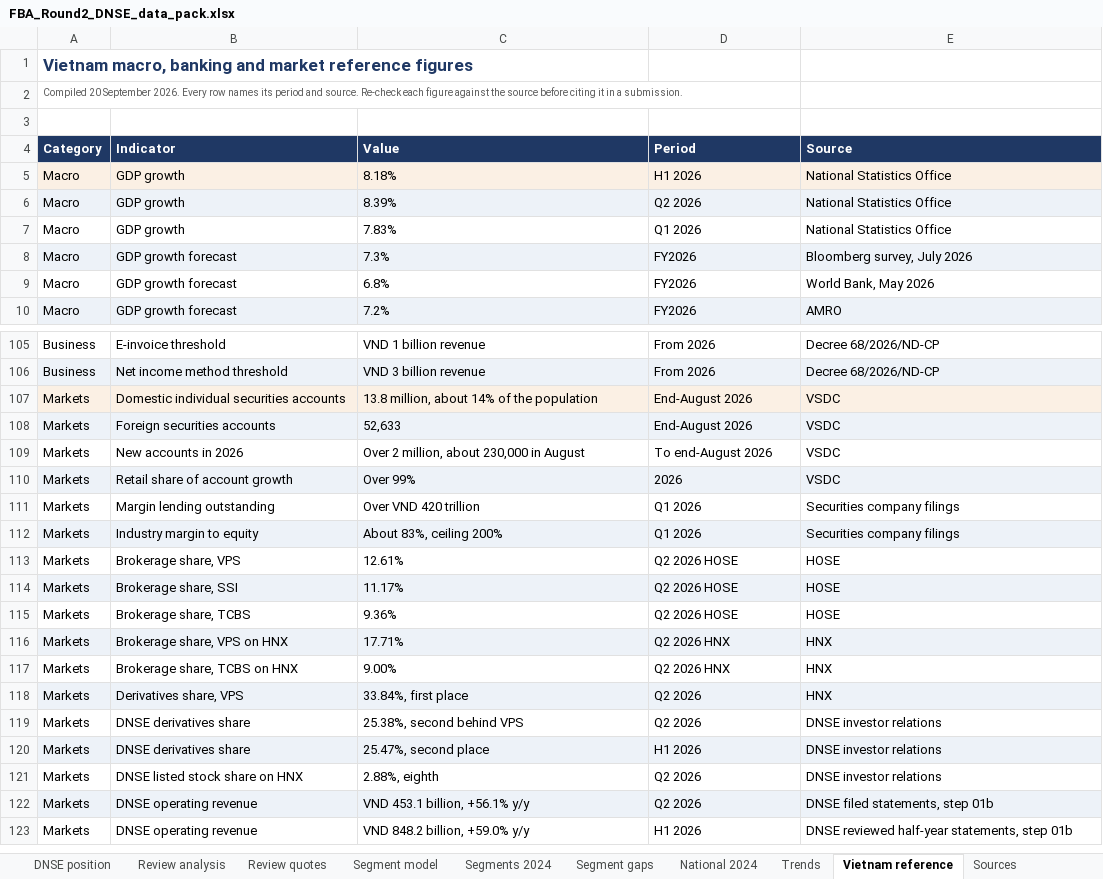
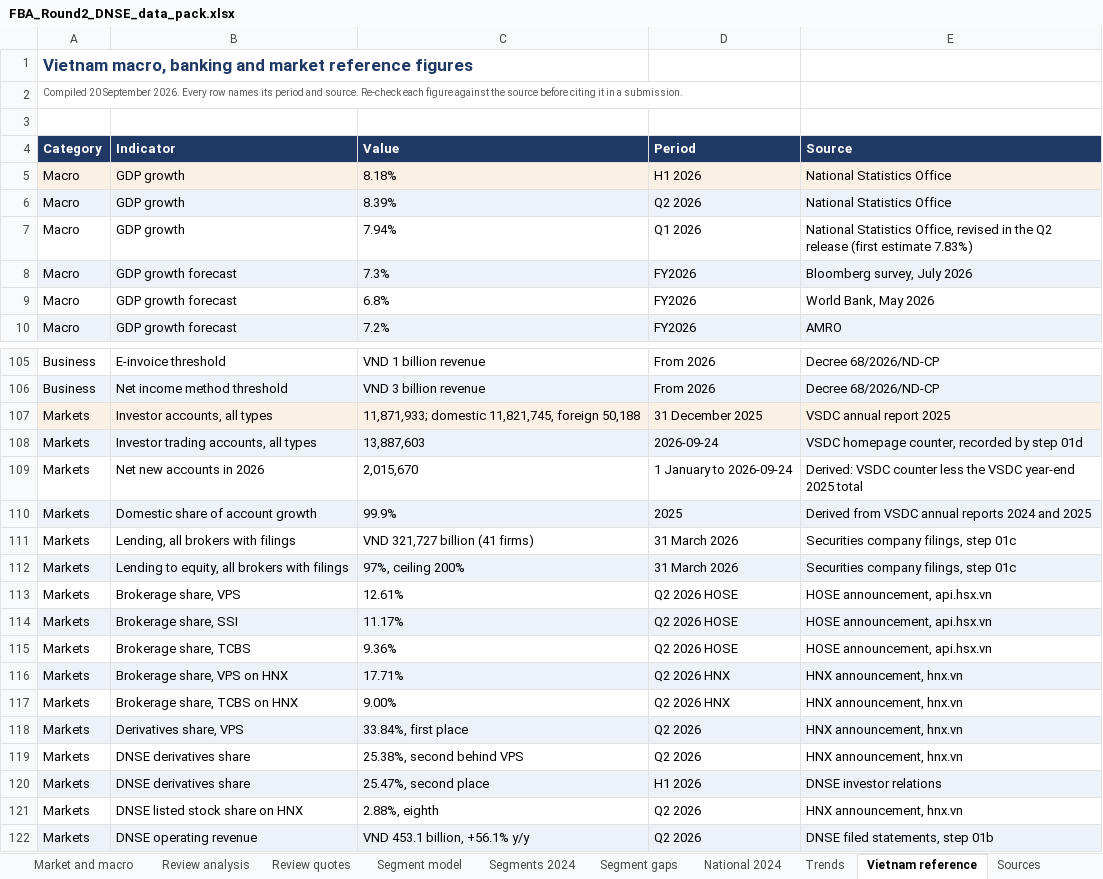
Before and after one commit to truc199/FBA_dnse, an Excel workbook: FBA_Round2_DNSE_data_pack.xlsx, sheet Vietnam reference, drawn as a sheet; only a part is shown, gaps mark what is left out; the shorter side is filled out with more unchanged rows; values as stored, in another font and other column widths than the file's, no borders; removed rows and columns are numbered as before the commit, all else as after; the diff names each change by its address in the sheet, - before the commit and + after, or states it on an @@ line.

Commit message:
new report with clear problems, data and solutions

```diff
--- a/FBA_Round2_DNSE_data_pack.xlsx (sheet Vietnam reference)
+++ b/FBA_Round2_DNSE_data_pack.xlsx (sheet Vietnam reference)
+sheet tab: Market and macro
-C7 (Value): 7.83%
+C7 (Value): 7.94%
-E7 (Source): National Statistics Office
+E7 (Source): National Statistics Office, revised in the Q2 release (first estimate 7.83%)
-row 107: Markets | Domestic individual securities accounts | 13.8 million, about 14% of the population | End-August 2026 | VSDC
-row 108: Markets | Foreign securities accounts | 52,633 | End-August 2026 | VSDC
-row 109: Markets | New accounts in 2026 | Over 2 million, about 230,000 in August | To end-August 2026 | VSDC
-row 110: Markets | Retail share of account growth | Over 99% | 2026 | VSDC
-row 111: Markets | Margin lending outstanding | Over VND 420 trillion | Q1 2026 | Securities company filings
-row 112: Markets | Industry margin to equity | About 83%, ceiling 200% | Q1 2026 | Securities company filings
+row 107: Markets | Investor accounts, all types | 11,871,933; domestic 11,821,745, foreign 50,188 | 31 December 2025 | VSDC annual report 2025
+row 108: Markets | Investor trading accounts, all types | 13,887,603 | 2026-09-24 | VSDC homepage counter, recorded by step 01d
+row 109: Markets | Net new accounts in 2026 | 2,015,670 | 1 January to 2026-09-24 | Derived: VSDC counter less the VSDC year-end 2025 total
+row 110: Markets | Domestic share of account growth | 99.9% | 2025 | Derived from VSDC annual reports 2024 and 2025
+row 111: Markets | Lending, all brokers with filings | VND 321,727 billion (41 firms) | 31 March 2026 | Securities company filings, step 01c
+row 112: Markets | Lending to equity, all brokers with filings | 97%, ceiling 200% | 31 March 2026 | Securities company filings, step 01c
-E113:E115 (Source): HOSE
+E113:E115 (Source): HOSE announcement, api.hsx.vn
-E116:E118 (Source): HNX
+E116:E118 (Source): HNX announcement, hnx.vn
-E119 (Source): DNSE investor relations
+E119 (Source): HNX announcement, hnx.vn
-E121 (Source): DNSE investor relations
+E121 (Source): HNX announcement, hnx.vn
```
Also changed, not shown: sheet DNSE financials, sheet Industry cross-section, sheet Market share, sheet Sources, sheet DNSE position, sheet Read me, other sheet tabs, formulas that keep their value, 35 other files.
